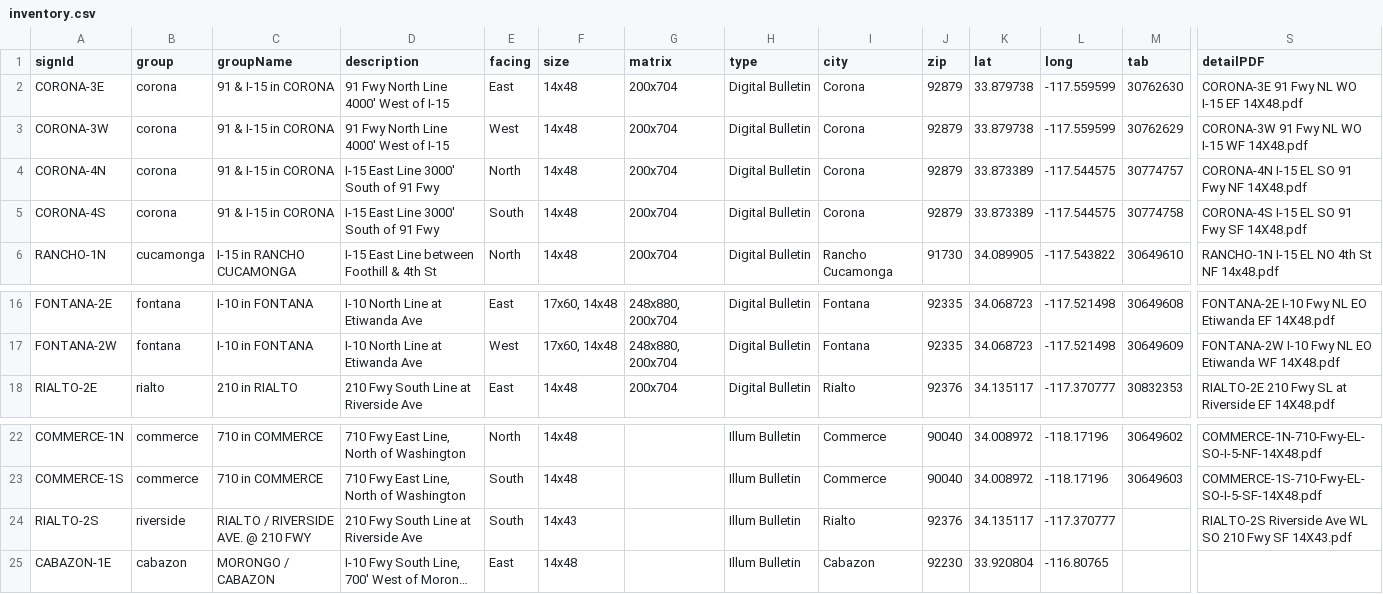
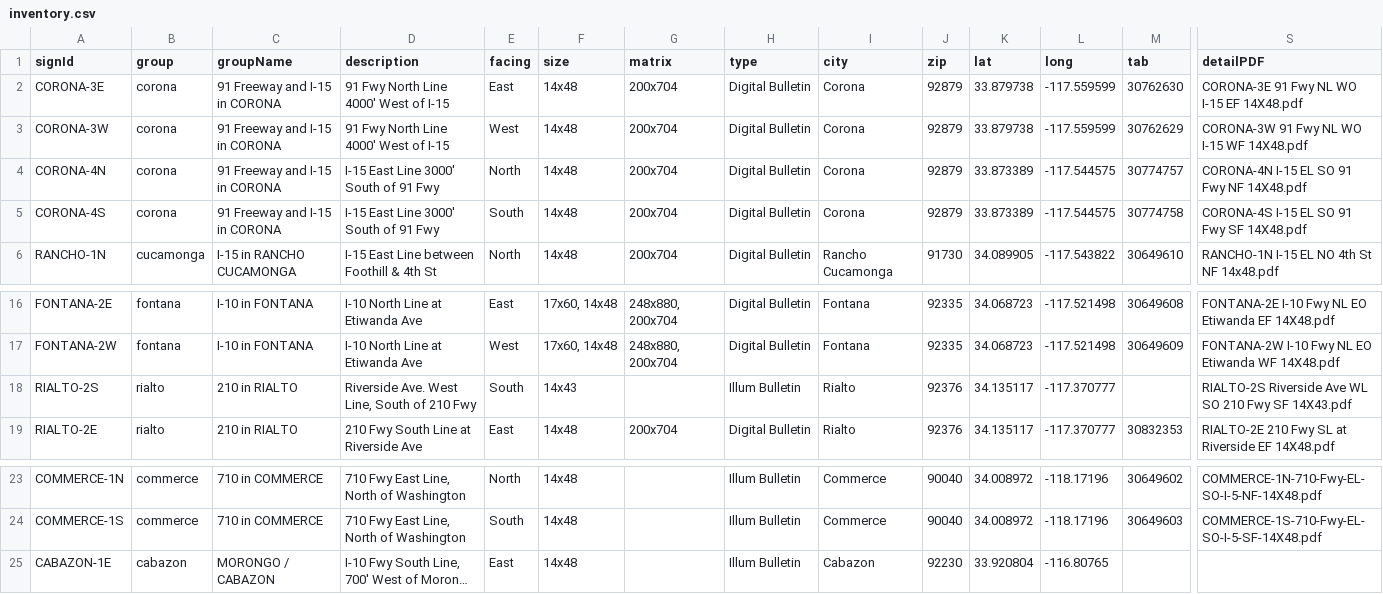
Before and after one commit to kfiggins/GeneralOutdoorJekyll, a CSV file: _data/inventory.csv, drawn as a sheet; only a part is shown, gaps mark what is left out; long unchanged cells end in …; removed rows and columns are numbered as before the commit, all else as after; rows hold the shown columns only; the diff names each change by its address in the sheet, - before the commit and + after, or states it on an @@ line.

Commit message:
updated inventory.csv with data changes

```diff
--- a/_data/inventory.csv
+++ b/_data/inventory.csv
-C2:C5 (groupName): 91 & I-15 in CORONA
+C2:C5 (groupName): 91 Freeway and I-15 in CORONA
+row 18: RIALTO-2S | rialto | 210 in RIALTO | Riverside Ave. West Line, South of 210 Fwy | South | 14x43 |  | Illum Bulletin | Rialto | 92376 | 34.135117 | -117.370777 |  | RIALTO-2S Riverside Ave WL SO 210 Fwy SF 14X43.pdf
-row 24: RIALTO-2S | riverside | RIALTO / RIVERSIDE AVE. @ 210 FWY | 210 Fwy South Line at Riverside Ave | South | 14x43 |  | Illum Bulletin | Rialto | 92376 | 34.135117 | -117.370777 |  | RIALTO-2S Riverside Ave WL SO 210 Fwy SF 14X43.pdf
```
Also changed, not shown: 2 other files.
